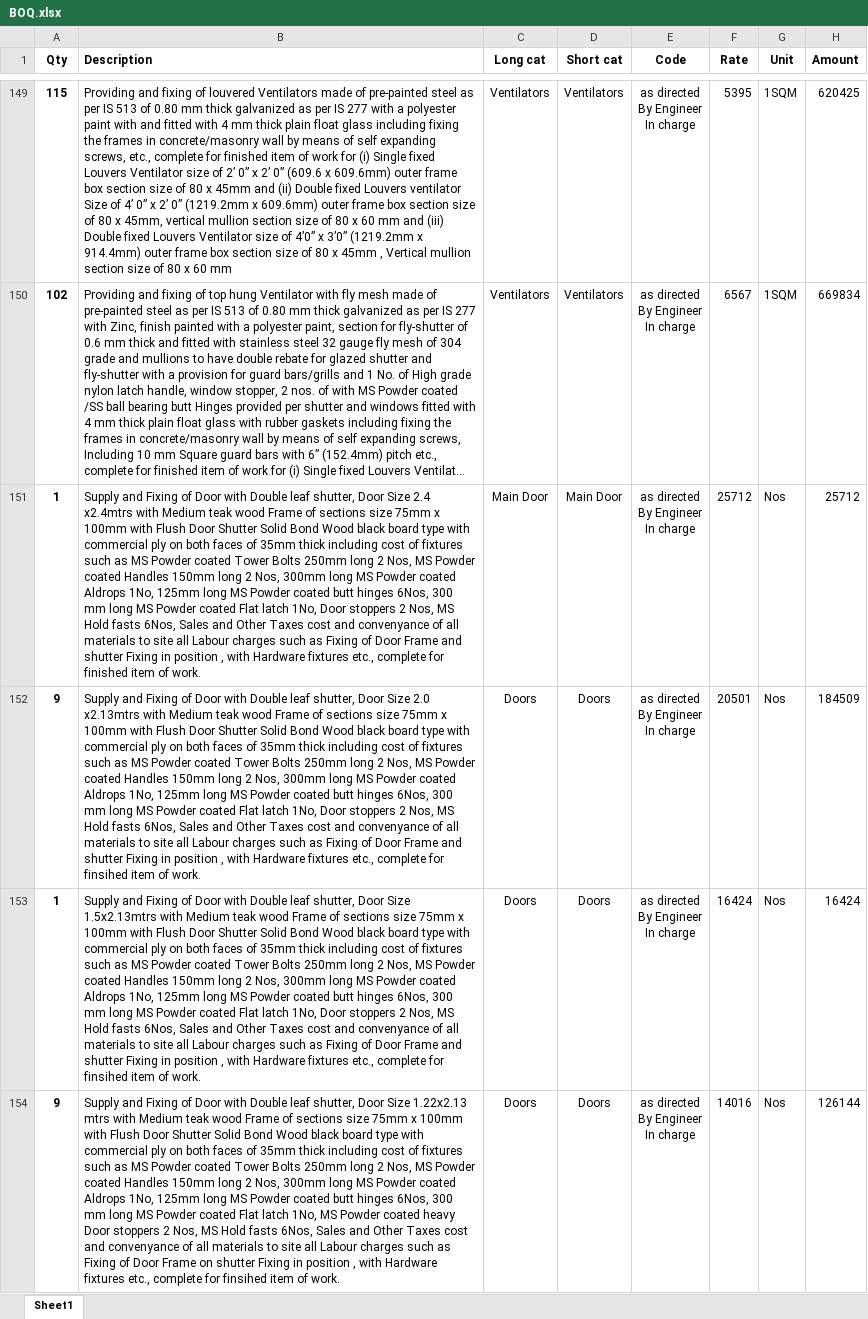
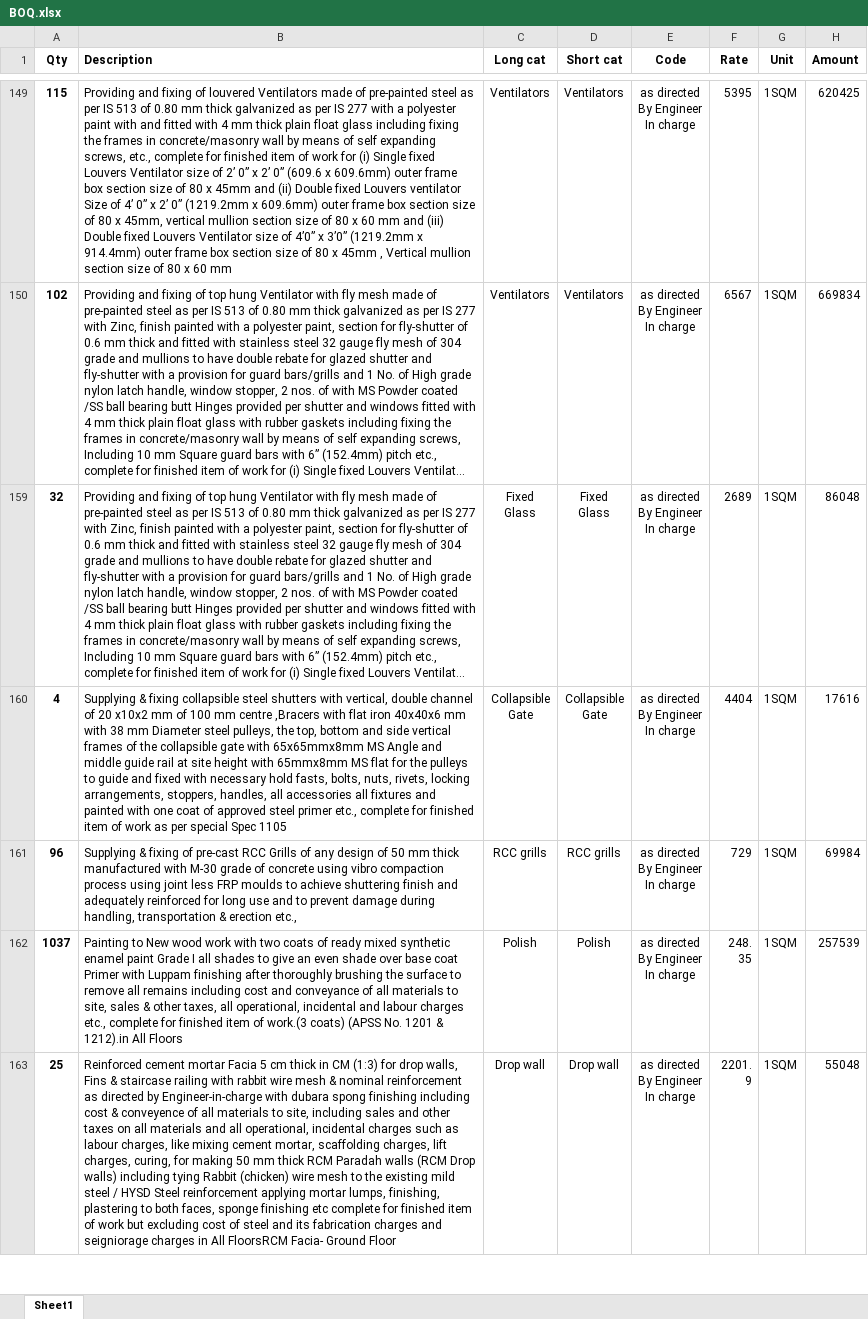
Before and after one commit to NaveenDama/BOQ_Analysis, an Excel workbook: BOQ.xlsx, sheet Sheet1, drawn as a sheet; only a part is shown, gaps mark what is left out; the shorter side is filled out with more unchanged rows; long unchanged cells end in …; values as stored, in another font and other column widths than the file's, no borders; ↵ is a line break in a cell; the diff covers the shown part only; the diff names each change by its address in the sheet, - before the commit and + after, or states it on an @@ line.

```diff
--- a/BOQ.xlsx (sheet Sheet1)
+++ b/BOQ.xlsx (sheet Sheet1)
@@ row 151 hidden: 1 | Supply and Fixing of Door with Double leaf shutter, Door Size 2.4 x2.4mtrs with Medium teak wood Frame of sections size 75mm x 100mm with Flush Door Shutter Solid Bond Wood black board type with commercial ply on both faces of 35mm thick including cost of fixtures such as MS Powder coated Tower Bolts 250mm long 2 Nos, MS Powder coated Handles 150mm long 2 Nos, 300mm long MS Powder coated Aldrops 1No, 125mm long MS Powder coated butt hinges 6Nos, 300 mm long MS Powder coated Flat latch 1No, Door stoppers 2 Nos, MS Hold fasts 6Nos, Sales and Other Taxes cost and convenyance of all materials to site all Labour charges such as Fixing of Door Frame and shutter Fixing in position , with Hardware fixtures etc., complete for finished item of work. | Main Door | Main Door | as directed ↵ By Engineer ↵ In charge | 25712 | Nos | 25712 @@
@@ row 152 hidden: 9 | Supply and Fixing of Door with Double leaf shutter, Door Size 2.0 x2.13mtrs with Medium teak wood Frame of sections size 75mm x 100mm with Flush Door Shutter Solid Bond Wood black board type with commercial ply on both faces of 35mm thick including cost of fixtures such as MS Powder coated Tower Bolts 250mm long 2 Nos, MS Powder coated Handles 150mm long 2 Nos, 300mm long MS Powder coated Aldrops 1No, 125mm long MS Powder coated butt hinges 6Nos, 300 mm long MS Powder coated Flat latch 1No, Door stoppers 2 Nos, MS Hold fasts 6Nos, Sales and Other Taxes cost and convenyance of all materials to site all Labour charges such as Fixing of Door Frame and shutter Fixing in position , with Hardware fixtures etc., complete for finsihed item of work. | Doors | Doors | as directed ↵ By Engineer ↵ In charge | 20501 | Nos | 184509 @@
@@ row 153 hidden: 1 | Supply and Fixing of Door with Double leaf shutter, Door Size 1.5x2.13mtrs with Medium teak wood Frame of sections size 75mm x 100mm with Flush Door Shutter Solid Bond Wood black board type with commercial ply on both faces of 35mm thick including cost of fixtures such as MS Powder coated Tower Bolts 250mm long 2 Nos, MS Powder coated Handles 150mm long 2 Nos, 300mm long MS Powder coated Aldrops 1No, 125mm long MS Powder coated butt hinges 6Nos, 300 mm long MS Powder coated Flat latch 1No, Door stoppers 2 Nos, MS Hold fasts 6Nos, Sales and Other Taxes cost and convenyance of all materials to site all Labour charges such as Fixing of Door Frame and shutter Fixing in position , with Hardware fixtures etc., complete for finsihed item of work. | Doors | Doors | as directed ↵ By Engineer ↵ In charge | 16424 | Nos | 16424 @@
@@ row 154 hidden: 9 | Supply and Fixing of Door with Double leaf shutter, Door Size 1.22x2.13 mtrs with Medium teak wood Frame of sections size 75mm x 100mm with Flush Door Shutter Solid Bond Wood black board type with commercial ply on both faces of 35mm thick including cost of fixtures such as MS Powder coated Tower Bolts 250mm long 2 Nos, MS Powder coated Handles 150mm long 2 Nos, 300mm long MS Powder coated Aldrops 1No, 125mm long MS Powder coated butt hinges 6Nos, 300 mm long MS Powder coated Flat latch 1No, MS Powder coated heavy Door stoppers 2 Nos, MS Hold fasts 6Nos, Sales and Other Taxes cost and convenyance of all materials to site all Labour charges such as Fixing of Door Frame on shutter Fixing in position , with Hardware fixtures etc., complete for finsihed item of work. | Doors | Doors | as directed ↵ By Engineer ↵ In charge | 14016 | Nos | 126144 @@
```
Also changed, not shown: 88 hidden or unhidden rows elsewhere in this sheet, 3 other files.
